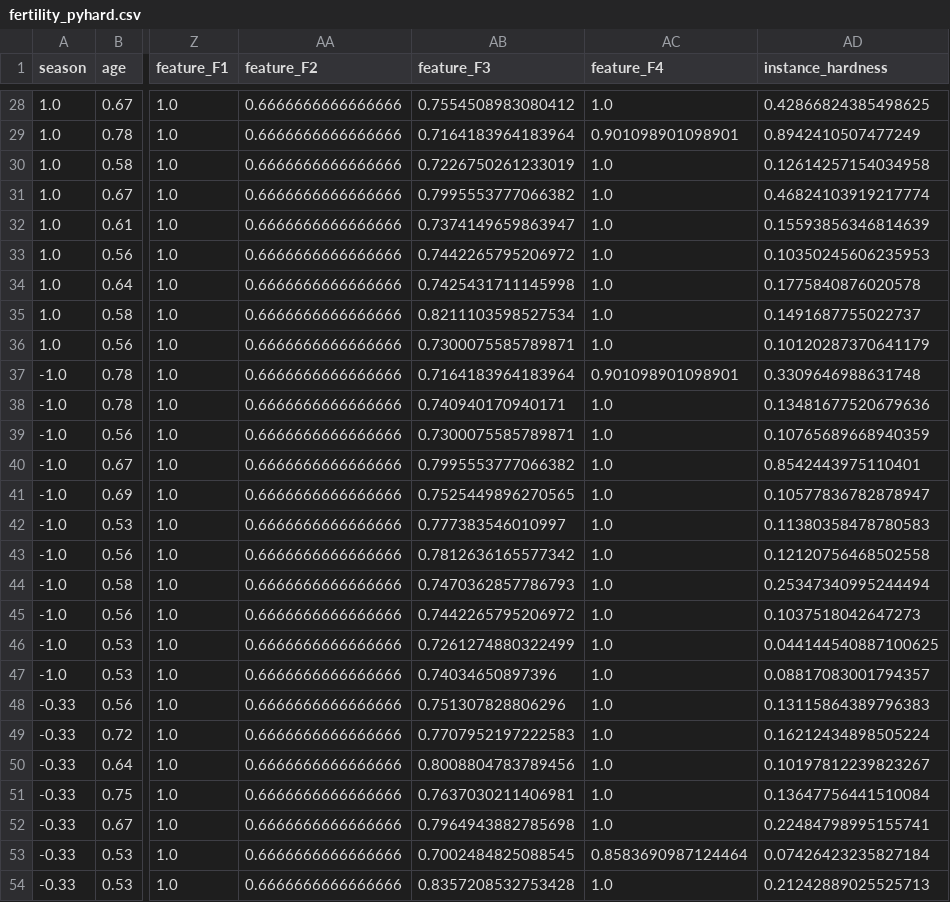
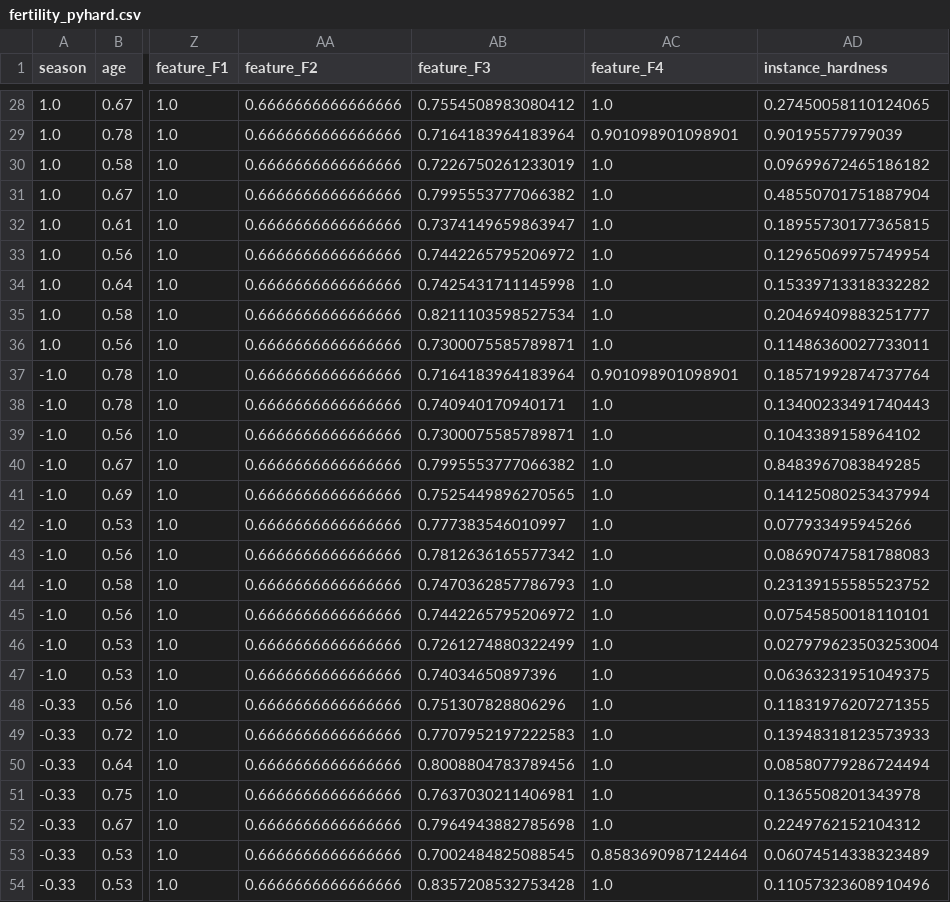
Before and after one commit to emanuelrgb01/HardnessMDL, a CSV file: research/datasets/uci_ml_repo/results/fertility_pyhard.csv, drawn as a sheet; only a part is shown, gaps mark what is left out; the diff covers the shown part only; the diff names each change by its address in the sheet, - before the commit and + after, or states it on an @@ line.

```diff
--- a/research/datasets/uci_ml_repo/results/fertility_pyhard.csv
+++ b/research/datasets/uci_ml_repo/results/fertility_pyhard.csv
-AD28 (instance_hardness): 0.42866824385498625
+AD28 (instance_hardness): 0.27450058110124065
-AD29 (instance_hardness): 0.8942410507477249
+AD29 (instance_hardness): 0.90195577979039
-AD30 (instance_hardness): 0.12614257154034958
+AD30 (instance_hardness): 0.09699672465186182
-AD31 (instance_hardness): 0.46824103919217774
+AD31 (instance_hardness): 0.48550701751887904
-AD32 (instance_hardness): 0.15593856346814639
+AD32 (instance_hardness): 0.18955730177365815
-AD33 (instance_hardness): 0.10350245606235953
+AD33 (instance_hardness): 0.12965069975749954
-AD34 (instance_hardness): 0.1775840876020578
+AD34 (instance_hardness): 0.15339713318332282
-AD35 (instance_hardness): 0.1491687755022737
+AD35 (instance_hardness): 0.20469409883251777
-AD36 (instance_hardness): 0.10120287370641179
+AD36 (instance_hardness): 0.11486360027733011
-AD37 (instance_hardness): 0.3309646988631748
+AD37 (instance_hardness): 0.18571992874737764
-AD38 (instance_hardness): 0.13481677520679636
+AD38 (instance_hardness): 0.13400233491740443
-AD39 (instance_hardness): 0.10765689668940359
+AD39 (instance_hardness): 0.1043389158964102
-AD40 (instance_hardness): 0.8542443975110401
+AD40 (instance_hardness): 0.8483967083849285
-AD41 (instance_hardness): 0.10577836782878947
+AD41 (instance_hardness): 0.14125080253437994
-AD42 (instance_hardness): 0.11380358478780583
+AD42 (instance_hardness): 0.077933495945266
-AD43 (instance_hardness): 0.12120756468502558
+AD43 (instance_hardness): 0.08690747581788083
-AD44 (instance_hardness): 0.25347340995244494
+AD44 (instance_hardness): 0.23139155585523752
-AD45 (instance_hardness): 0.1037518042647273
+AD45 (instance_hardness): 0.07545850018110101
-AD46 (instance_hardness): 0.044144540887100625
+AD46 (instance_hardness): 0.027979623503253004
-AD47 (instance_hardness): 0.08817083001794357
+AD47 (instance_hardness): 0.06363231951049375
-AD48 (instance_hardness): 0.13115864389796383
+AD48 (instance_hardness): 0.11831976207271355
-AD49 (instance_hardness): 0.16212434898505224
+AD49 (instance_hardness): 0.13948318123573933
-AD50 (instance_hardness): 0.10197812239823267
+AD50 (instance_hardness): 0.08580779286724494
-AD51 (instance_hardness): 0.13647756441510084
+AD51 (instance_hardness): 0.1365508201343978
-AD52 (instance_hardness): 0.22484798995155741
+AD52 (instance_hardness): 0.2249762152104312
-AD53 (instance_hardness): 0.07426423235827184
+AD53 (instance_hardness): 0.06074514338323489
-AD54 (instance_hardness): 0.21242889025525713
+AD54 (instance_hardness): 0.11057323608910496
```
Also changed, not shown: 82 edited cells elsewhere in this file, 6 other files.
